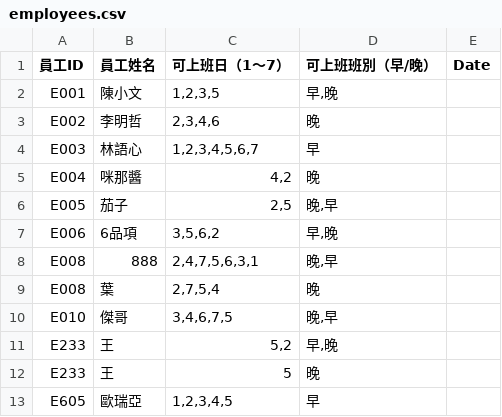
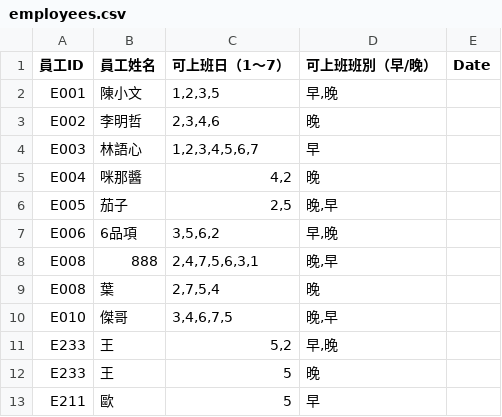
Before and after one commit to wwwcxwhywhy/Scheduling, a CSV file: employees.csv, drawn as a sheet; removed rows and columns are numbered as before the commit, all else as after; the diff names each change by its address in the sheet, - before the commit and + after, or states it on an @@ line.

Commit message:
新增員工資料

```diff
--- a/employees.csv
+++ b/employees.csv
-row 13: E605 | 歐瑞亞 | 1,2,3,4,5 | 早
+row 13: E211 | 歐 | 5 | 早
```
